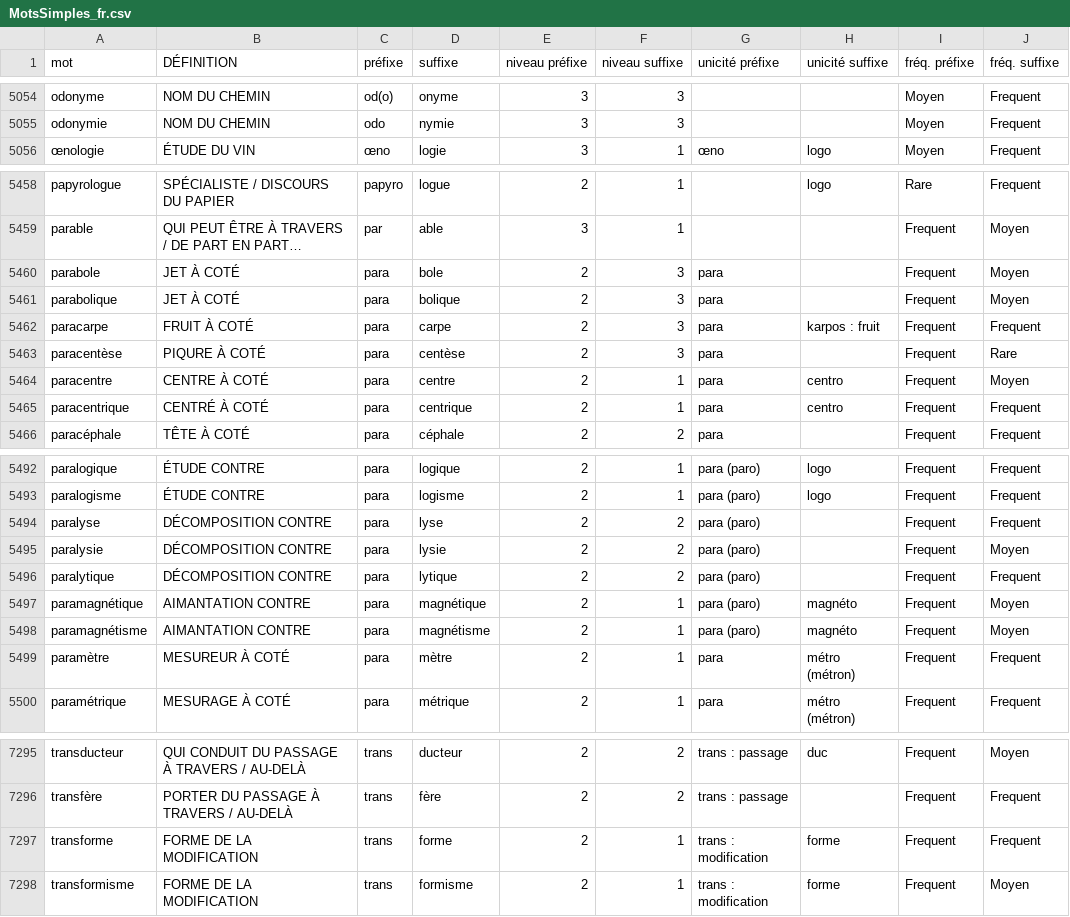
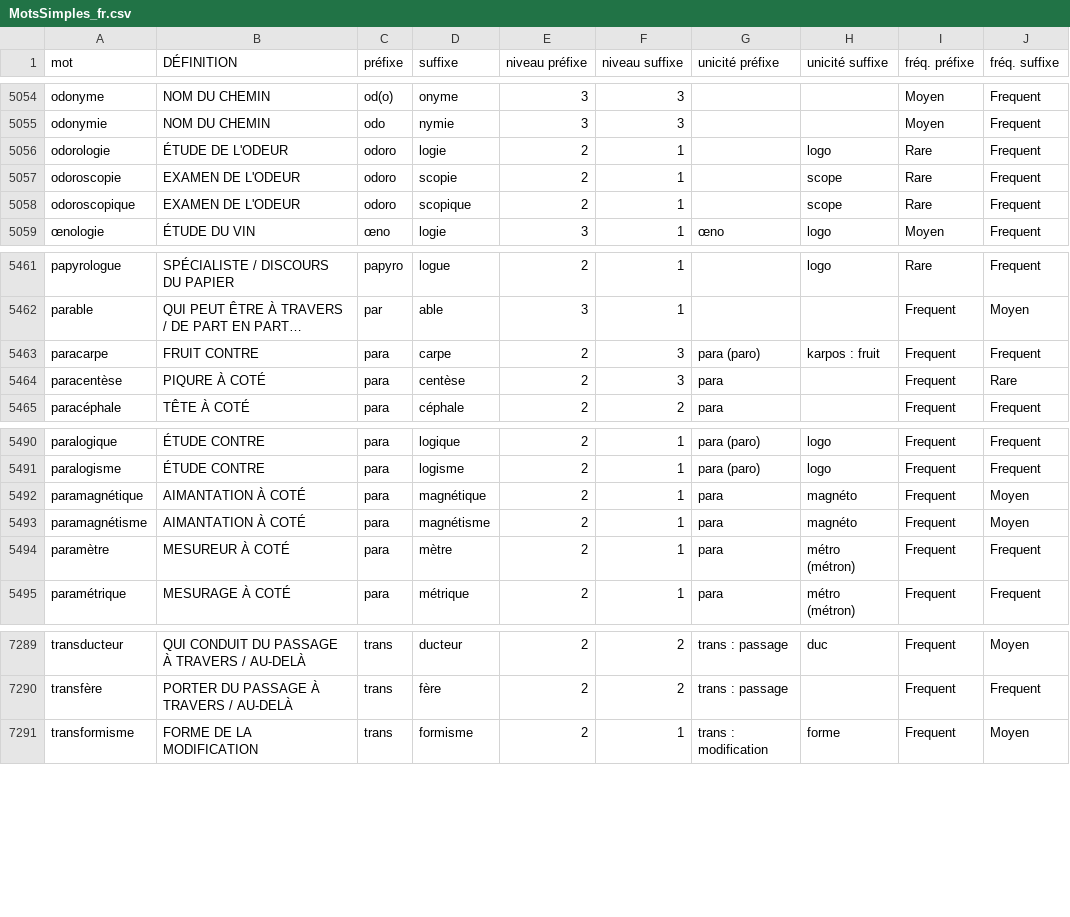
Before and after one commit to PatriceDargenton/Logotron, a CSV file: MotsSimples_fr.csv, drawn as a sheet; only a part is shown, gaps mark what is left out; long unchanged cells end in …; removed rows and columns are numbered as before the commit, all else as after; the diff covers the shown part only; the diff names each change by its address in the sheet, - before the commit and + after, or states it on an @@ line.

```diff
--- a/MotsSimples_fr.csv
+++ b/MotsSimples_fr.csv
+row 5056: odorologie | ÉTUDE DE L'ODEUR | odoro | logie | 2 | 1 |  | logo | Rare | Frequent
+row 5057: odoroscopie | EXAMEN DE L'ODEUR | odoro | scopie | 2 | 1 |  | scope | Rare | Frequent
+row 5058: odoroscopique | EXAMEN DE L'ODEUR | odoro | scopique | 2 | 1 |  | scope | Rare | Frequent
-row 5460: parabole | JET À COTÉ | para | bole | 2 | 3 | para |  | Frequent | Moyen
-row 5461: parabolique | JET À COTÉ | para | bolique | 2 | 3 | para |  | Frequent | Moyen
-B5463 (DÉFINITION): FRUIT À COTÉ
+B5463 (DÉFINITION): FRUIT CONTRE
-G5463 (unicité préfixe): para
+G5463 (unicité préfixe): para (paro)
-row 5464: paracentre | CENTRE À COTÉ | para | centre | 2 | 1 | para | centro | Frequent | Moyen
-row 5465: paracentrique | CENTRÉ À COTÉ | para | centrique | 2 | 1 | para | centro | Frequent | Frequent
-row 5494: paralyse | DÉCOMPOSITION CONTRE | para | lyse | 2 | 2 | para (paro) |  | Frequent | Frequent
-row 5495: paralysie | DÉCOMPOSITION CONTRE | para | lysie | 2 | 2 | para (paro) |  | Frequent | Moyen
-row 5496: paralytique | DÉCOMPOSITION CONTRE | para | lytique | 2 | 2 | para (paro) |  | Frequent | Frequent
-B5492:B5493 (DÉFINITION): AIMANTATION CONTRE
+B5492:B5493 (DÉFINITION): AIMANTATION À COTÉ
-G5492:G5493 (unicité préfixe): para (paro)
+G5492:G5493 (unicité préfixe): para
-row 7297: transforme | FORME DE LA MODIFICATION | trans | forme | 2 | 1 | trans : modification | forme | Frequent | Frequent
```
Also changed, not shown: 3 removed rows and 48 edited cells elsewhere in this file, CSharp/DicoLogotronMdb/Logotron_fr.csv, CSharp/WinForm/MotsSimples_fr.csv, 26 other files.
